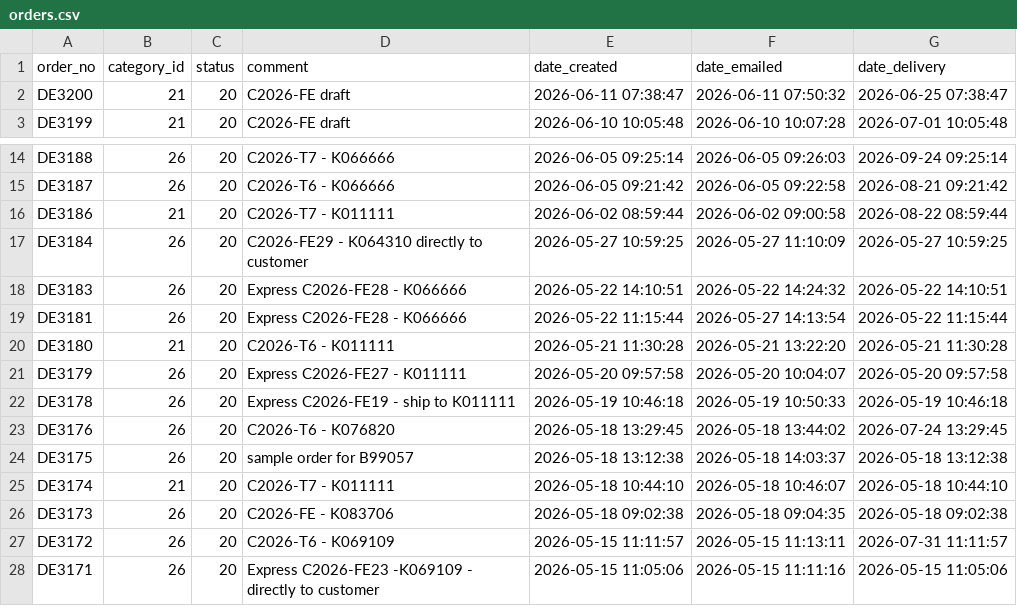
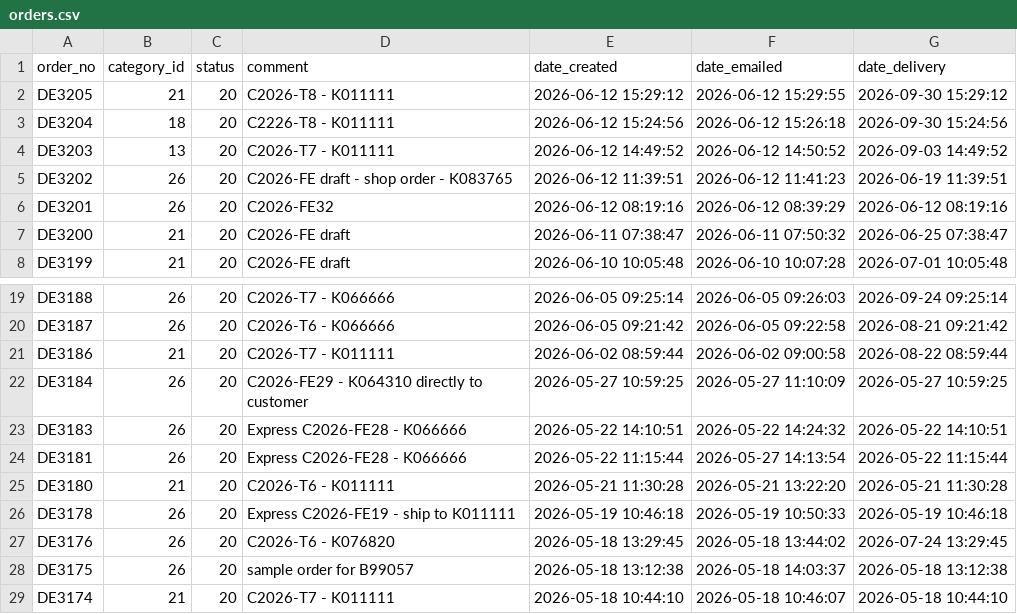
Before and after one commit to ikram-mever-codes/Gtech_Master, a CSV file: server/public/orders.csv, drawn as a sheet; only a part is shown, gaps mark what is left out; the shorter side is filled out with more unchanged rows.

```diff
--- a/server/public/orders.csv
+++ b/server/public/orders.csv
@@ -1,2 +1,7 @@
 order_no,category_id,status,comment,date_created,date_emailed,date_delivery
+DE3205,21,20,"C2026-T8 - K011111","2026-06-12 15:29:12","2026-06-12 15:29:55","2026-09-30 15:29:12"
+DE3204,18,20,"C2226-T8 - K011111","2026-06-12 15:24:56","2026-06-12 15:26:18","2026-09-30 15:24:56"
+DE3203,13,20,"C2026-T7 - K011111","2026-06-12 14:49:52","2026-06-12 14:50:52","2026-09-03 14:49:52"
+DE3202,26,20,"C2026-FE draft - shop order - K083765","2026-06-12 11:39:51","2026-06-12 11:41:23","2026-06-19 11:39:51"
+DE3201,26,20,C2026-FE32,"2026-06-12 08:19:16","2026-06-12 08:39:29","2026-06-12 08:19:16"
 DE3200,21,20,"C2026-FE draft","2026-06-11 07:38:47","2026-06-11 07:50:32","2026-06-25 07:38:47"
@@ -20,3 +25,2 @@ DE3181,26,20,"Express C2026-FE28 - K066666","2026-05-22 11:15:44","2026-05-27 14
 DE3180,21,20,"C2026-T6 - K011111","2026-05-21 11:30:28","2026-05-21 13:22:20","2026-05-21 11:30:28"
-DE3179,26,20,"Express C2026-FE27 - K011111","2026-05-20 09:57:58","2026-05-20 10:04:07","2026-05-20 09:57:58"
 DE3178,26,20,"Express C2026-FE19 - ship  to K011111","2026-05-19 10:46:18","2026-05-19 10:50:33","2026-05-19 10:46:18"
```
Also changed, not shown: server/public/ItemIDs.csv, server/public/order_items.csv.
